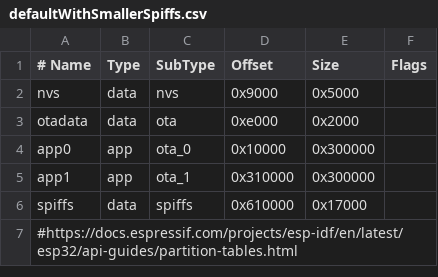
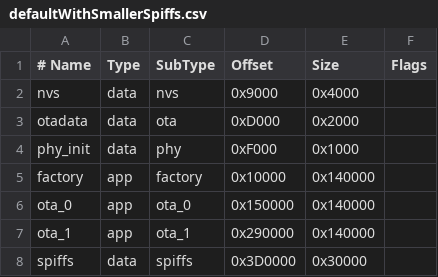
Before and after one commit to 0110/PlantCtrl, a CSV file: esp32/defaultWithSmallerSpiffs.csv, drawn as a sheet; removed rows and columns are numbered as before the commit, all else as after; the diff names each change by its address in the sheet, - before the commit and + after, or states it on an @@ line.

```diff
--- a/esp32/defaultWithSmallerSpiffs.csv
+++ b/esp32/defaultWithSmallerSpiffs.csv
-E2 (Size): 0x5000
+E2 (Size): 0x4000
-D3 (Offset): 0xe000
+D3 (Offset): 0xD000
+row 4: phy_init | data | phy | 0xF000 | 0x1000
+row 5: factory | app | factory | 0x10000 | 0x140000
-A6 (# Name): app0
+A6 (# Name): ota_0
-D6 (Offset): 0x10000
+D6 (Offset): 0x150000
-E6:E7 (Size): 0x300000
+E6:E7 (Size): 0x140000
-A7 (# Name): app1
+A7 (# Name): ota_1
-D7 (Offset): 0x310000
+D7 (Offset): 0x290000
-D8 (Offset): 0x610000
+D8 (Offset): 0x3D0000
-E8 (Size): 0x17000
+E8 (Size): 0x30000
-row 7: #https://docs.espressif.com/projects/esp-idf/en/latest/esp32/api-guides/partition-tables.html
```
Also changed, not shown: 37 other files.
